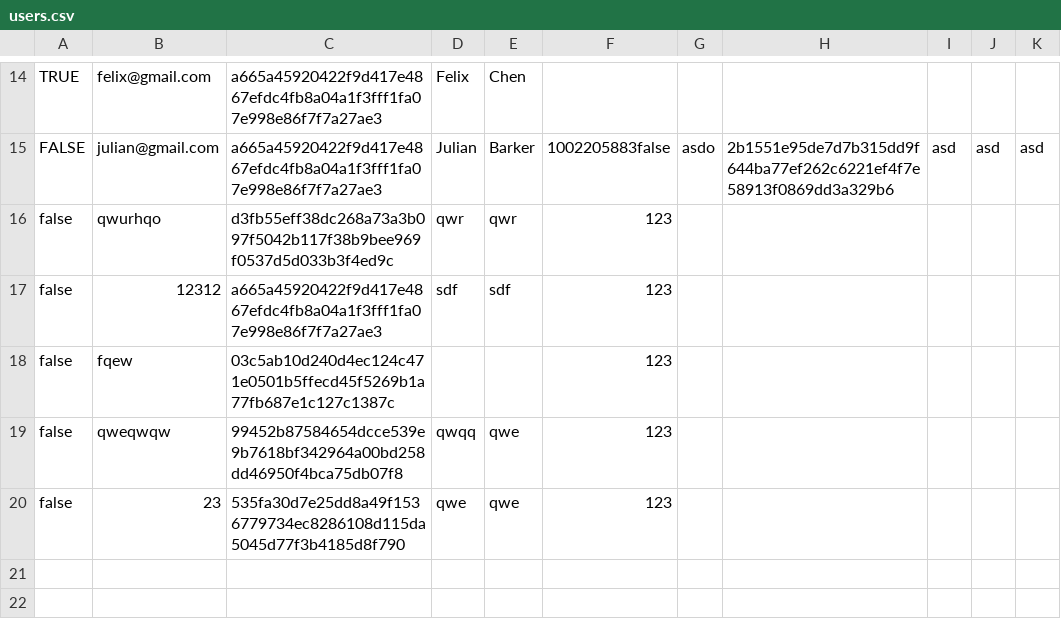
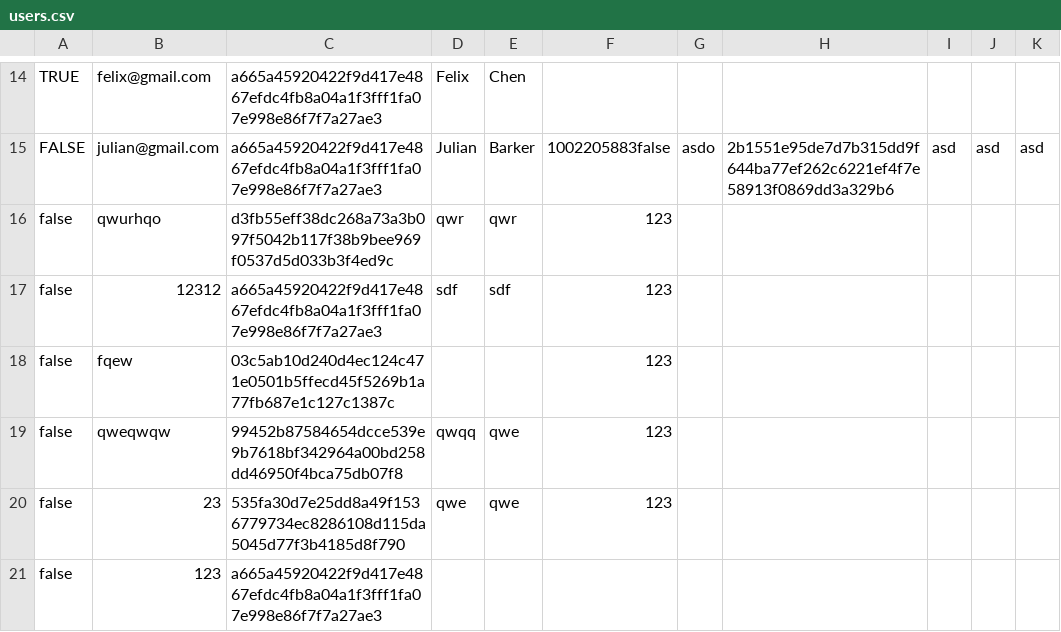
Before and after one commit to OliviaRuyinZhang/WeBWork, a CSV file: Application/users.csv, drawn as a sheet; only a part is shown, gaps mark what is left out; the diff names each change by its address in the sheet, - before the commit and + after, or states it on an @@ line.

```diff
--- a/Application/users.csv
+++ b/Application/users.csv
+row 21: false | 123 | a665a45920422f9d417e4867efdc4fb8a04a1f3fff1fa07e998e86f7f7a27ae3
```
Also changed, not shown: 6 other files.
